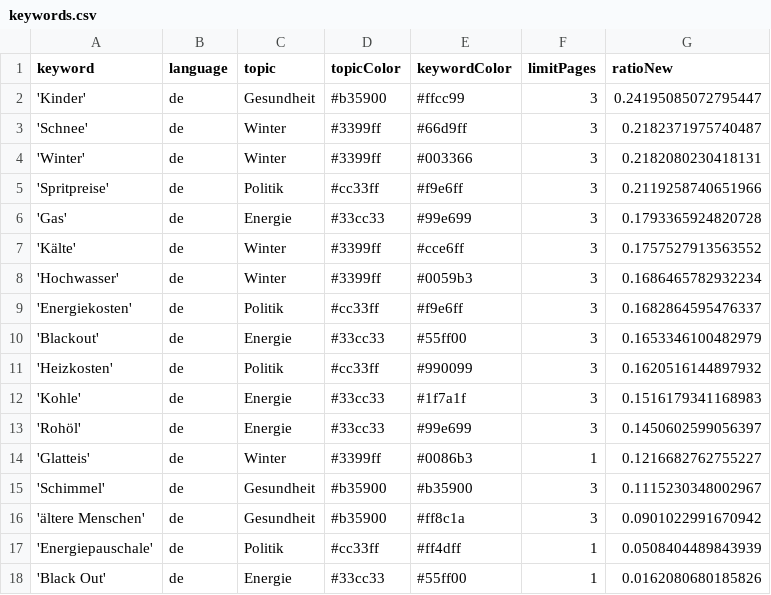
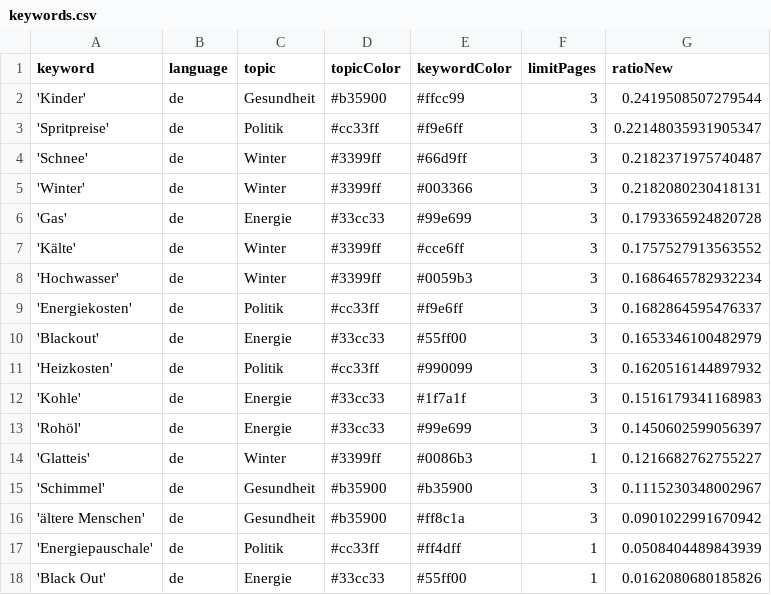
Before and after one commit to paulski99-news/winterIsComing2, a CSV file: keywords.csv, drawn as a sheet.

```diff
--- a/keywords.csv
+++ b/keywords.csv
@@ -1,6 +1,6 @@
 keyword,language,topic,topicColor,keywordColor,limitPages,ratioNew
-'Kinder',de,Gesundheit,#b35900,#ffcc99,3,0.24195085072795447
+'Kinder',de,Gesundheit,#b35900,#ffcc99,3,0.2419508507279544
+'Spritpreise',de,Politik,#cc33ff,#f9e6ff,3,0.22148035931905347
 'Schnee',de,Winter,#3399ff,#66d9ff,3,0.2182371975740487
 'Winter',de,Winter,#3399ff,#003366,3,0.2182080230418131
-'Spritpreise',de,Politik,#cc33ff,#f9e6ff,3,0.2119258740651966
 'Gas',de,Energie,#33cc33,#99e699,3,0.1793365924820728
```
Also changed, not shown: 1 other file.
